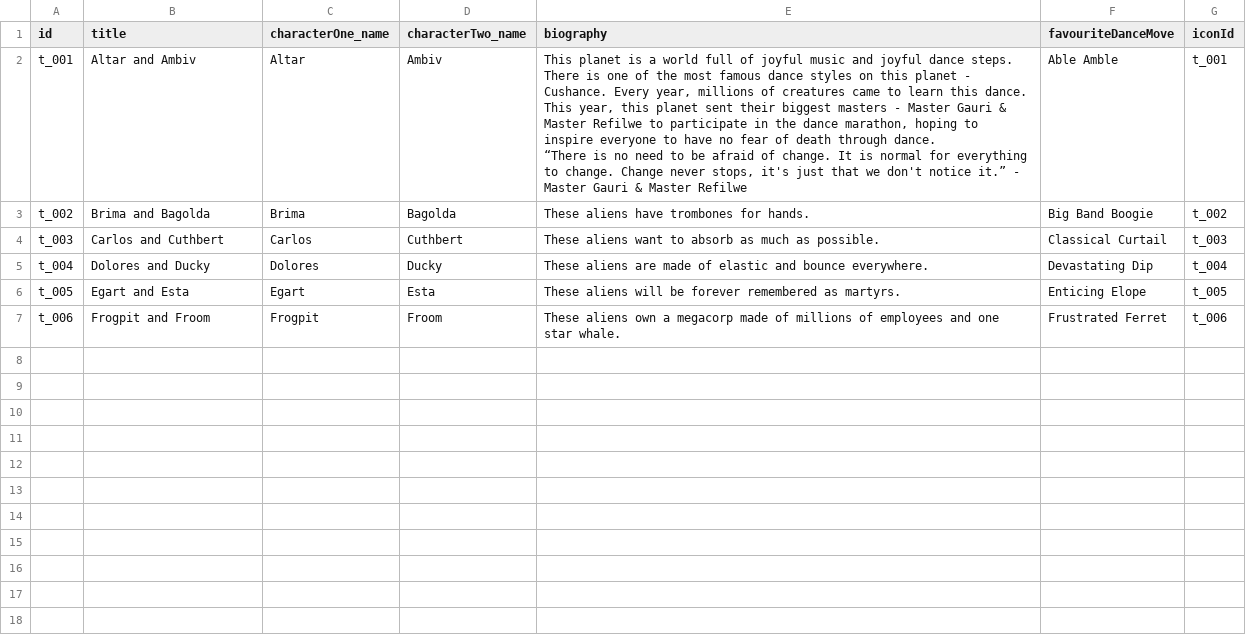
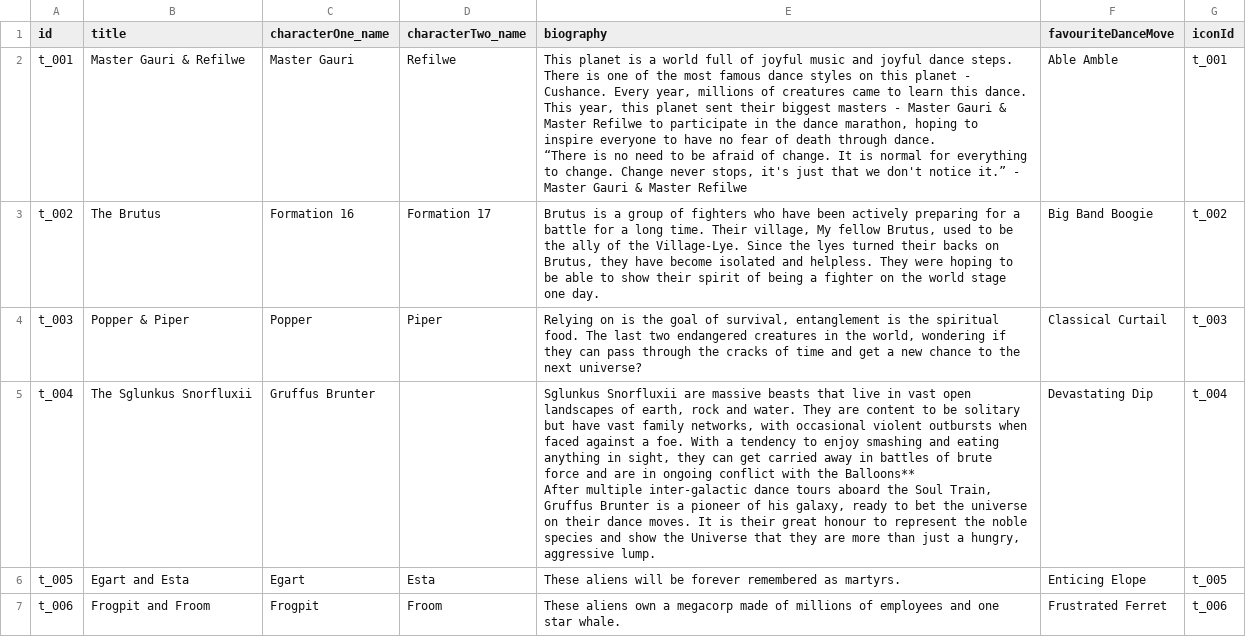
Before and after one commit to Kwpa/digidamara_vite, a CSV file: public/assets/csv/Teams.csv, drawn as a sheet.

```diff
--- a/public/assets/csv/Teams.csv
+++ b/public/assets/csv/Teams.csv
@@ -1,8 +1,10 @@
 "id","title","characterOne_name","characterTwo_name","biography","favouriteDanceMove","iconId"
-"t_001","Altar and Ambiv","Altar","Ambiv","This planet is a world full of joyful music and joyful dance steps. There is one of the most famous dance styles on this planet - Cushance. Every year, millions of creatures came to learn this dance. This year, this planet sent their biggest masters - Master Gauri & Master Refilwe to participate in the dance marathon, hoping to inspire everyone to have no fear of death through dance.
-
-“There is no need to be afraid of change. It is normal for everything to change. Change never stops, it's just that we don't notice it.”  - Master Gauri & Master Refilwe","Able Amble","t_001"
-"t_002","Brima and Bagolda","Brima","Bagolda","These aliens have trombones for hands.","Big Band Boogie","t_002"
-"t_003","Carlos and Cuthbert","Carlos","Cuthbert","These aliens want to absorb as much as possible.","Classical Curtail","t_003"
-"t_004","Dolores and Ducky","Dolores","Ducky","These aliens are made of elastic and bounce everywhere.","Devastating Dip","t_004"
+"t_001","Master Gauri & Refilwe","Master Gauri","Refilwe","This planet is a world full of joyful music and joyful dance steps. There is one of the most famous dance styles on this planet - Cushance. Every year, millions of creatures came to learn this dance. This year, this planet sent their biggest masters - Master Gauri & Master Refilwe to participate in the dance marathon, hoping to inspire everyone to have no fear of death through dance.
+
+
+“There is no need to be afraid of change. It is normal for everything to change. Change never stops, it's just that we don't notice it.” - Master Gauri & Master Refilwe","Able Amble","t_001"
+"t_002","The Brutus","Formation 16","Formation 17","Brutus is a group of fighters who have been actively preparing for a battle for a long time. Their village, My fellow Brutus, used to be the ally of the Village-Lye. Since the lyes turned their backs on Brutus, they have become isolated and helpless. They were hoping to be able to show their spirit of being a fighter on the world stage one day.","Big Band Boogie","t_002"
+"t_003","Popper & Piper","Popper","Piper","Relying on is the goal of survival, entanglement is the spiritual food. The last two endangered creatures in the world, wondering if they can pass through the cracks of time and get a new chance to the next universe?","Classical Curtail","t_003"
+"t_004","The Sglunkus Snorfluxii","Gruffus Brunter","","Sglunkus Snorfluxii are massive beasts that live in vast open landscapes of earth, rock and water. They are content to be solitary but have vast family networks, with occasional violent outbursts when faced against a foe. With a tendency to enjoy smashing and eating anything in sight, they can get carried away in battles of brute force and are in ongoing conflict with the Balloons**
+After multiple inter-galactic dance tours aboard the Soul Train, Gruffus Brunter is a pioneer of his galaxy, ready to bet the universe on their dance moves. It is their great honour to represent the noble species and show the Universe that they are more than just a hungry, aggressive lump.","Devastating Dip","t_004"
 "t_005","Egart and Esta","Egart","Esta","These aliens will be forever remembered as martyrs.","Enticing Elope","t_005"
```
Also changed, not shown: public/assets/csv/VotingScenarios.csv, 7 other files.
